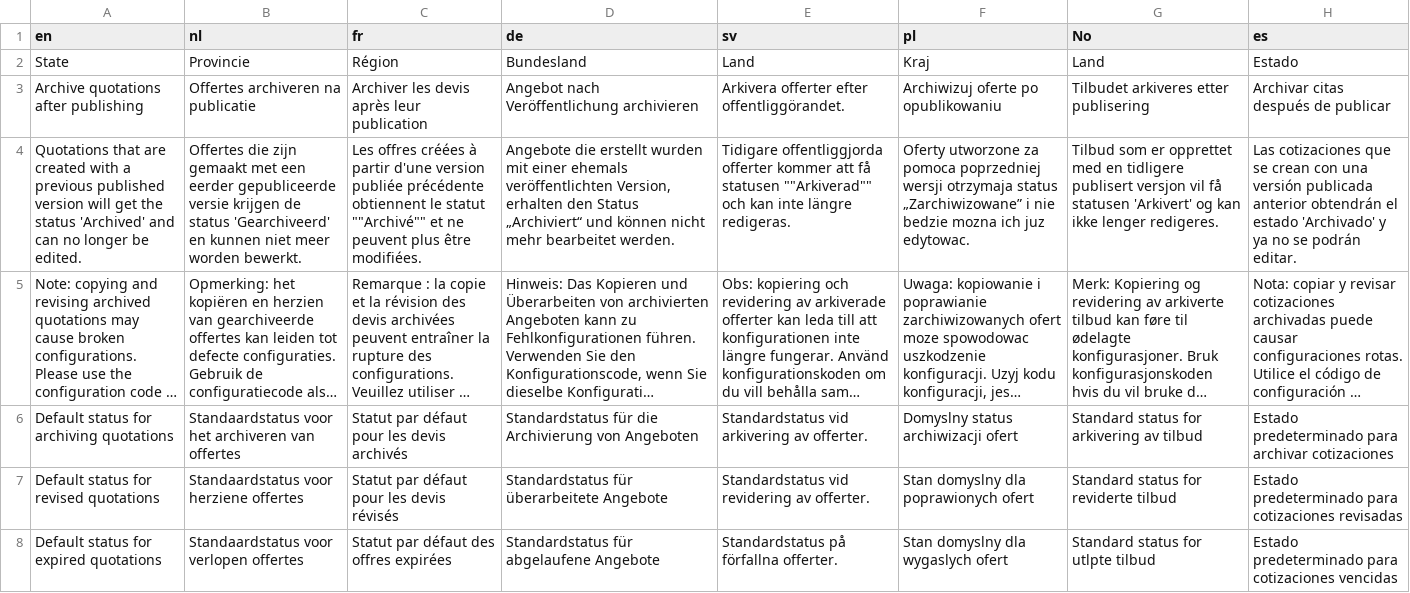
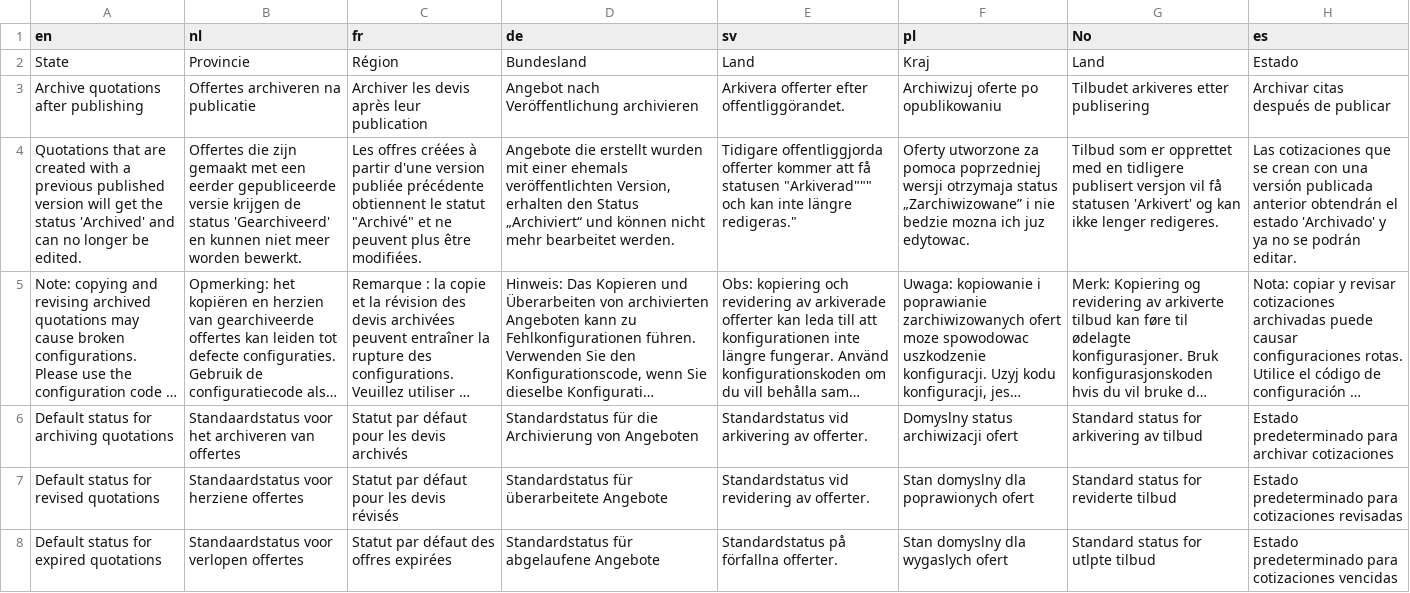
Before and after one commit to Elfsquad/translations, a CSV file: ems_translations.csv, drawn as a sheet; only a part is shown; long unchanged cells end in …; the diff names each change by its address in the sheet, - before the commit and + after, or states it on an @@ line.

Commit message:
Update ems_translations.csv

```diff
--- a/ems_translations.csv
+++ b/ems_translations.csv
-C4 (fr): …le statut ""Archivé"" et ne…
+C4 (fr): …le statut "Archivé" et ne…
-E4 (sv): …få statusen ""Arkiverad"" och kan inte längre redigeras.
+E4 (sv): …få statusen "Arkiverad""" och kan inte längre redigeras."
```
